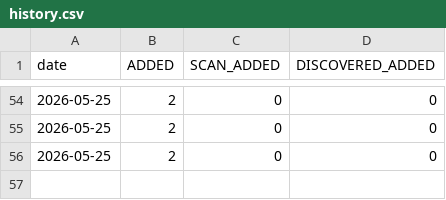
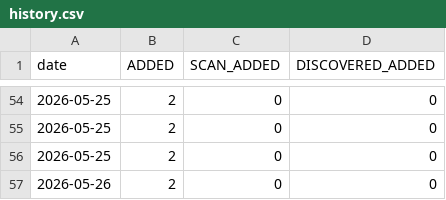
Before and after one commit to RaminTabriz/V2rayCollector, a CSV file: stats/history.csv, drawn as a sheet; only a part is shown, gaps mark what is left out; the diff names each change by its address in the sheet, - before the commit and + after, or states it on an @@ line.

```diff
--- a/stats/history.csv
+++ b/stats/history.csv
+row 57: 2026-05-26 | 2 | 0 | 0
```
Also changed, not shown: channels.csv, 2 other files.
